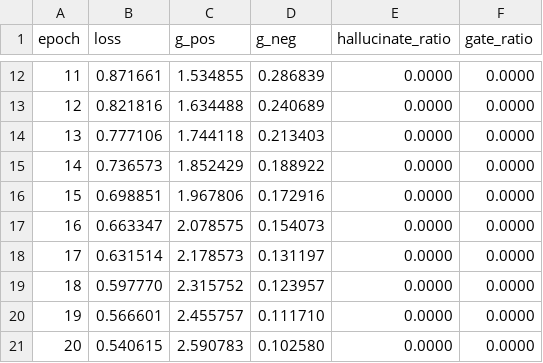
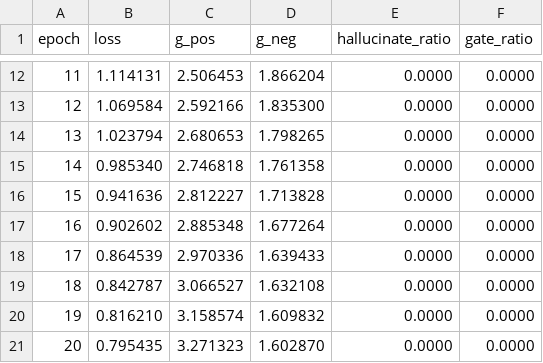
Before and after one commit to aditya1909-bit/Forward-Risk-Manager, a CSV file: reports/ff_train.csv, drawn as a sheet; only a part is shown, gaps mark what is left out; the diff covers the shown part only.

```diff
--- a/reports/ff_train.csv
+++ b/reports/ff_train.csv
@@ -12,10 +12,10 @@ epoch,loss,g_pos,g_neg,hallucinate_ratio,gate_ratio
-11,0.871661,1.534855,0.286839,0.0000,0.0000
-12,0.821816,1.634488,0.240689,0.0000,0.0000
-13,0.777106,1.744118,0.213403,0.0000,0.0000
-14,0.736573,1.852429,0.188922,0.0000,0.0000
-15,0.698851,1.967806,0.172916,0.0000,0.0000
-16,0.663347,2.078575,0.154073,0.0000,0.0000
-17,0.631514,2.178573,0.131197,0.0000,0.0000
-18,0.597770,2.315752,0.123957,0.0000,0.0000
-19,0.566601,2.455757,0.111710,0.0000,0.0000
-20,0.540615,2.590783,0.102580,0.0000,0.0000
+11,1.114131,2.506453,1.866204,0.0000,0.0000
+12,1.069584,2.592166,1.835300,0.0000,0.0000
+13,1.023794,2.680653,1.798265,0.0000,0.0000
+14,0.985340,2.746818,1.761358,0.0000,0.0000
+15,0.941636,2.812227,1.713828,0.0000,0.0000
+16,0.902602,2.885348,1.677264,0.0000,0.0000
+17,0.864539,2.970336,1.639433,0.0000,0.0000
+18,0.842787,3.066527,1.632108,0.0000,0.0000
+19,0.816210,3.158574,1.609832,0.0000,0.0000
+20,0.795435,3.271323,1.602870,0.0000,0.0000
```
Also changed, not shown: 143 edited cells elsewhere in this file, 17 other files.
